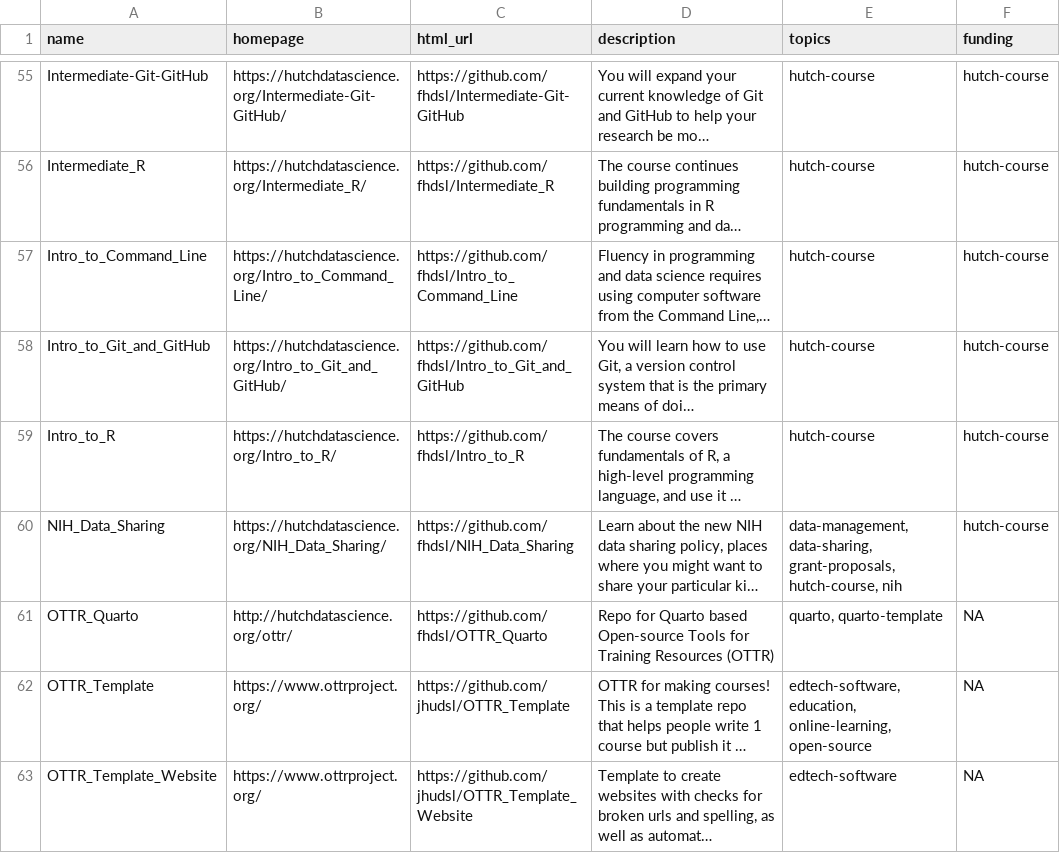
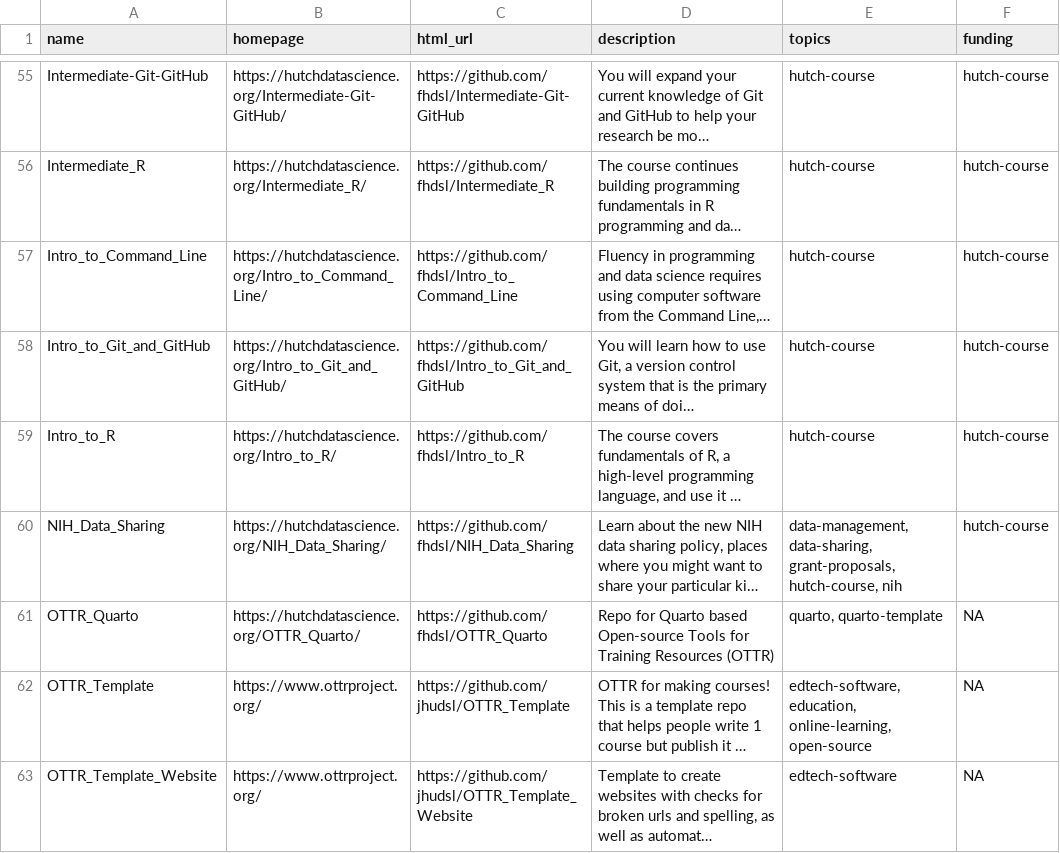
Before and after one commit to fhdsl/DaSL_Collection, a TSV file: resources/collection.tsv, drawn as a sheet; only a part is shown, gaps mark what is left out; long unchanged cells end in …; the diff names each change by its address in the sheet, - before the commit and + after, or states it on an @@ line.

Commit message:
Add collection file

```diff
--- a/resources/collection.tsv
+++ b/resources/collection.tsv
-B61 (homepage): http://hutchdatascience.org/ottr/
+B61 (homepage): https://hutchdatascience.org/OTTR_Quarto/
```
